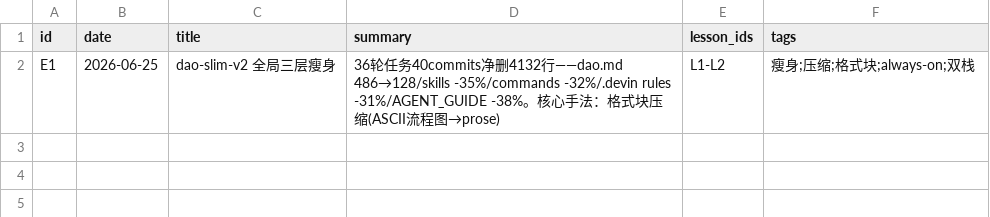
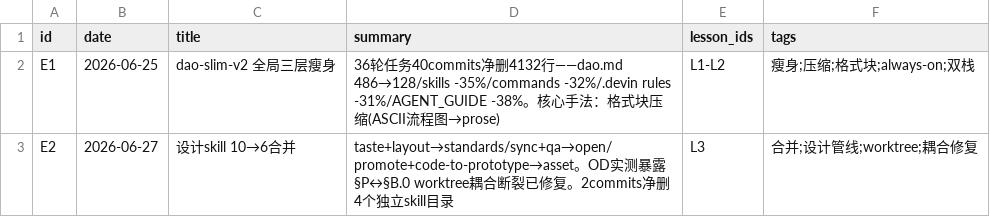
Before and after one commit to thoerwink8/windsurf-dao, a CSV file: docs/evolution/evolution-entries.csv, drawn as a sheet; the diff names each change by its address in the sheet, - before the commit and + after, or states it on an @@ line.

```diff
--- a/docs/evolution/evolution-entries.csv
+++ b/docs/evolution/evolution-entries.csv
+row 3: E2 | 2026-06-27 | 设计skill 10→6合并 | taste+layout→standards/sync+qa→open/promote+code-to-prototype→asset。OD实测暴露§P↔§B.0 worktree耦合断裂已修复。2commits净删4个独立skill目录 | L3 | 合并;设计管线;worktree;耦合修复
```
Also changed, not shown: docs/evolution/evolution-lessons.csv.
